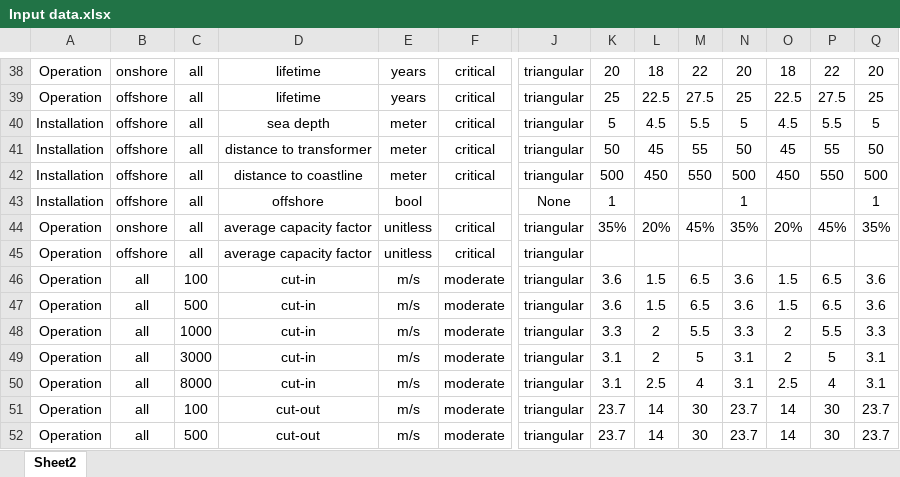
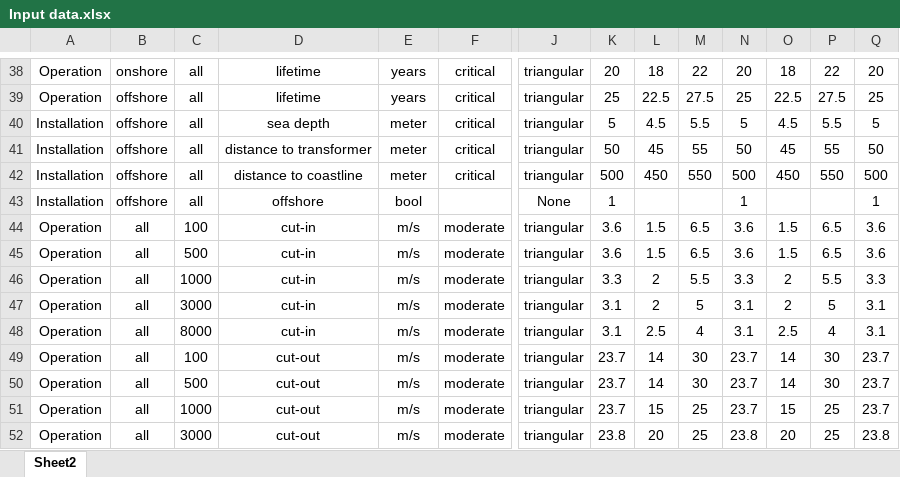
Before and after one commit to Laboratory-for-Energy-Systems-Analysis/windisch, an Excel workbook: windisch/data/Input data.xlsx, sheet Sheet2, drawn as a sheet; only a part is shown, gaps mark what is left out; the shorter side is filled out with more unchanged rows; values as stored, in another font and other column widths than the file's, no borders; rows hold the shown columns only; the diff names each change by its address in the sheet, - before the commit and + after, or states it on an @@ line.

Commit message:
Implement power curve code Calculate electricity production and load factor

```diff
--- a/windisch/data/Input data.xlsx (sheet Sheet2)
+++ b/windisch/data/Input data.xlsx (sheet Sheet2)
-row 44: Operation | onshore | all | average capacity factor | unitless | critical | triangular | 35% | 20% | 45% | 35% | 20% | 45% | 35%
-row 45: Operation | offshore | all | average capacity factor | unitless | critical | triangular
```
Also changed, not shown: 9 other files.
